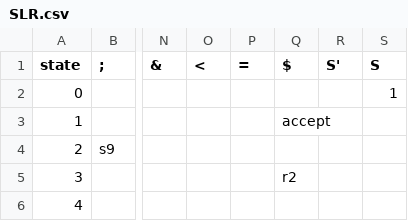
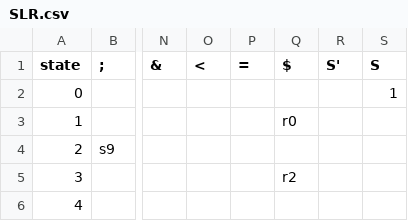
Before and after one commit to Devin-Yeung/mini-compiler, a CSV file: table/SLR.csv, drawn as a sheet; only a part is shown, gaps mark what is left out; the diff names each change by its address in the sheet, - before the commit and + after, or states it on an @@ line.

Commit message:
fix: change `accept` to `r0` in SLR table

```diff
--- a/table/SLR.csv
+++ b/table/SLR.csv
-Q3 ($): accept
+Q3 ($): r0
```
Also changed, not shown: 1 other file.
